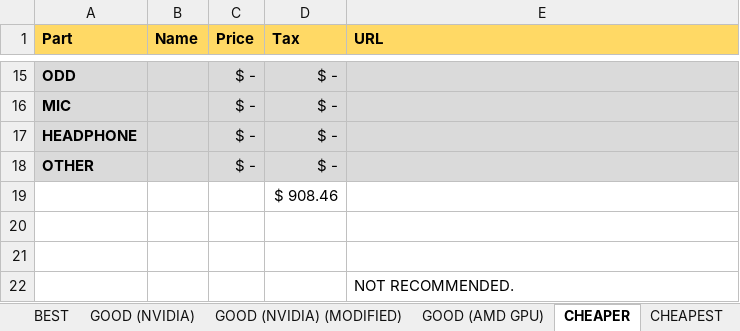
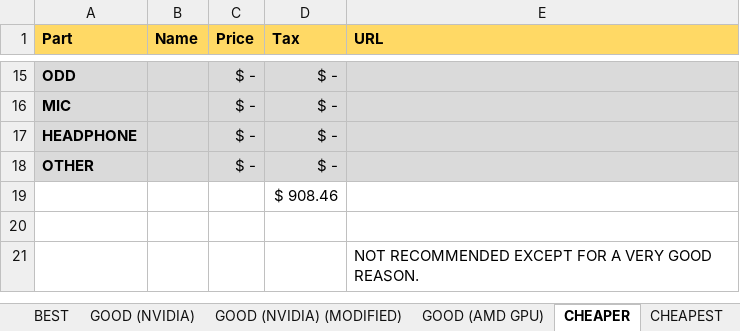
Before and after one commit to TheTechRobo/computer-part-list, an Excel workbook: Anthony_Computer.xlsx, sheet CHEAPER, drawn as a sheet; only a part is shown, gaps mark what is left out; values as stored, in another font and other column widths than the file's, no borders; removed rows and columns are numbered as before the commit, all else as after; the diff names each change by its address in the sheet, - before the commit and + after, or states it on an @@ line.

```diff
--- a/Anthony_Computer.xlsx (sheet CHEAPER)
+++ b/Anthony_Computer.xlsx (sheet CHEAPER)
-row 21: (empty)
-E21 (URL): NOT RECOMMENDED.
+E21 (URL): NOT RECOMMENDED EXCEPT FOR A VERY GOOD REASON.
```
Also changed, not shown: sheet CHEAPEST, sheet GOOD (NVIDIA), sheet BEST, sheet GOOD (AMD GPU).
